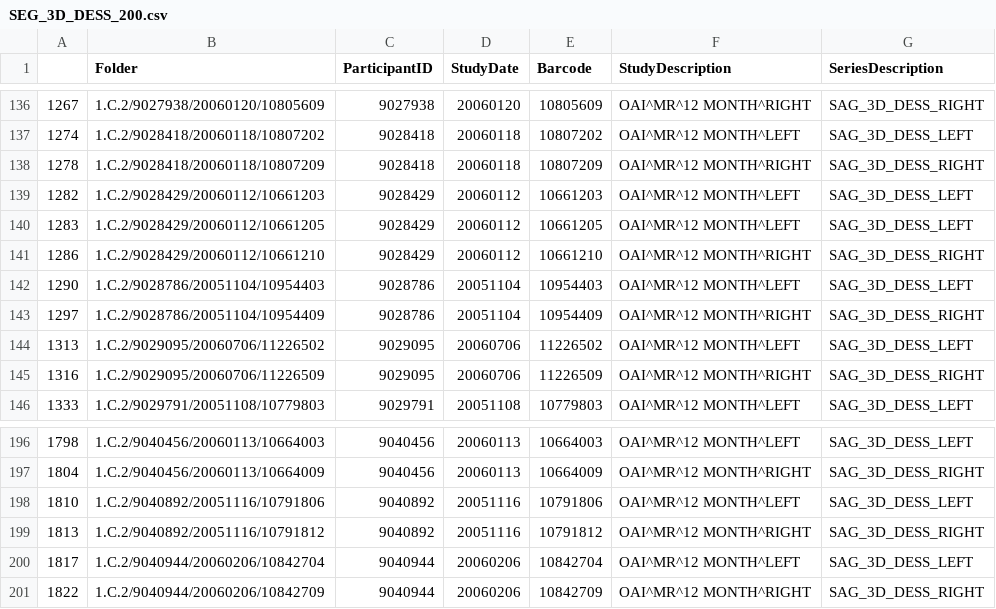
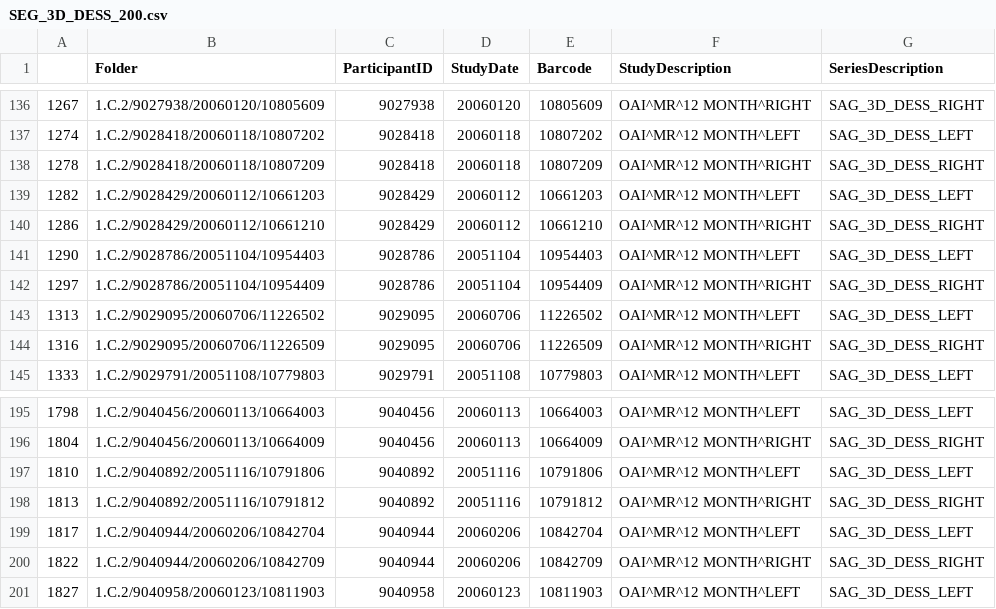
Before and after one commit to uncbiag/OAI_analysis, a CSV file: data/SEG_3D_DESS_200.csv, drawn as a sheet; only a part is shown, gaps mark what is left out; removed rows and columns are numbered as before the commit, all else as after; the diff names each change by its address in the sheet, - before the commit and + after, or states it on an @@ line.

```diff
--- a/data/SEG_3D_DESS_200.csv
+++ b/data/SEG_3D_DESS_200.csv
-row 140: 1283 | 1.C.2/9028429/20060112/10661205 | 9028429 | 20060112 | 10661205 | OAI^MR^12 MONTH^LEFT | SAG_3D_DESS_LEFT
+row 201: 1827 | 1.C.2/9040958/20060123/10811903 | 9040958 | 20060123 | 10811903 | OAI^MR^12 MONTH^LEFT | SAG_3D_DESS_LEFT
```
Also changed, not shown: data/SEG_3D_DESS_1000.csv, data/SEG_3D_DESS_150.csv, 44 other files.
